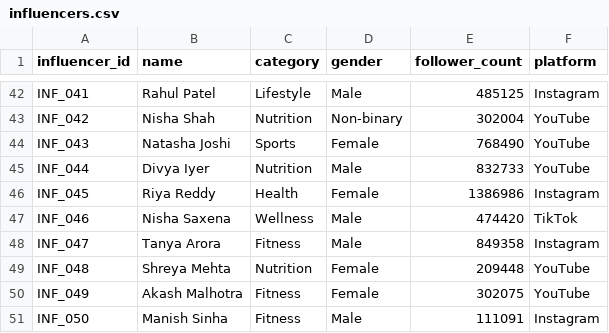
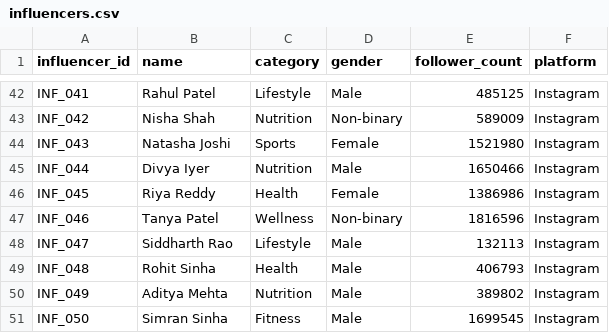
Before and after one commit to gitraun/healthkart-influencer-dashboard, a CSV file: data/influencers.csv, drawn as a sheet; only a part is shown, gaps mark what is left out; the diff covers the shown part only; the diff names each change by its address in the sheet, - before the commit and + after, or states it on an @@ line.

```diff
--- a/data/influencers.csv
+++ b/data/influencers.csv
-E43 (follower_count): 302004
+E43 (follower_count): 589009
-F43:F45 (platform): YouTube
+F43:F45 (platform): Instagram
-E44 (follower_count): 768490
+E44 (follower_count): 1521980
-E45 (follower_count): 832733
+E45 (follower_count): 1650466
-B47 (name): Nisha Saxena
+B47 (name): Tanya Patel
-D47 (gender): Male
+D47 (gender): Non-binary
-E47 (follower_count): 474420
+E47 (follower_count): 1816596
-F47 (platform): TikTok
+F47 (platform): Instagram
-B48 (name): Tanya Arora
+B48 (name): Siddharth Rao
-C48 (category): Fitness
+C48 (category): Lifestyle
-E48 (follower_count): 849358
+E48 (follower_count): 132113
-B49 (name): Shreya Mehta
+B49 (name): Rohit Sinha
-C49 (category): Nutrition
+C49 (category): Health
-D49:D50 (gender): Female
+D49:D50 (gender): Male
-E49 (follower_count): 209448
+E49 (follower_count): 406793
-F49:F50 (platform): YouTube
+F49:F50 (platform): Instagram
-B50 (name): Akash Malhotra
+B50 (name): Aditya Mehta
-C50 (category): Fitness
+C50 (category): Nutrition
-E50 (follower_count): 302075
+E50 (follower_count): 389802
-B51 (name): Manish Sinha
+B51 (name): Simran Sinha
-E51 (follower_count): 111091
+E51 (follower_count): 1699545
```
Also changed, not shown: 70 edited cells elsewhere in this file, data/payouts.csv, data/posts.csv, 4 other files.
